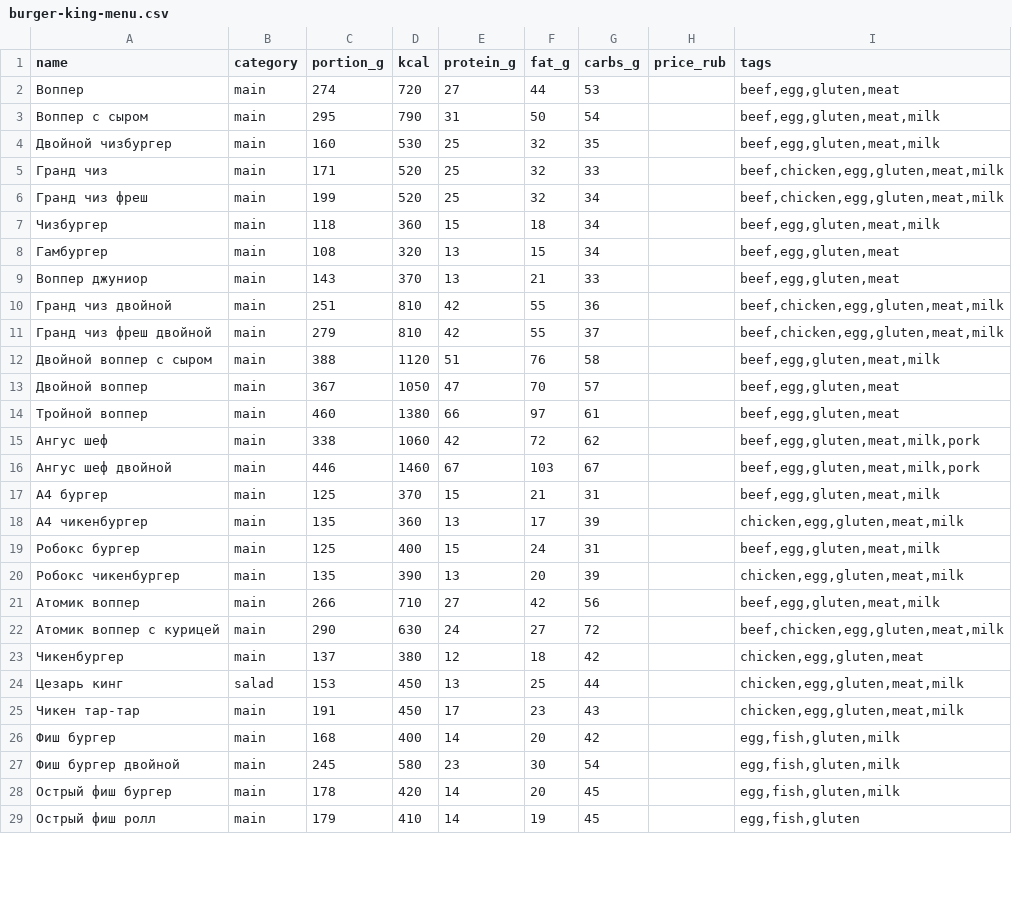
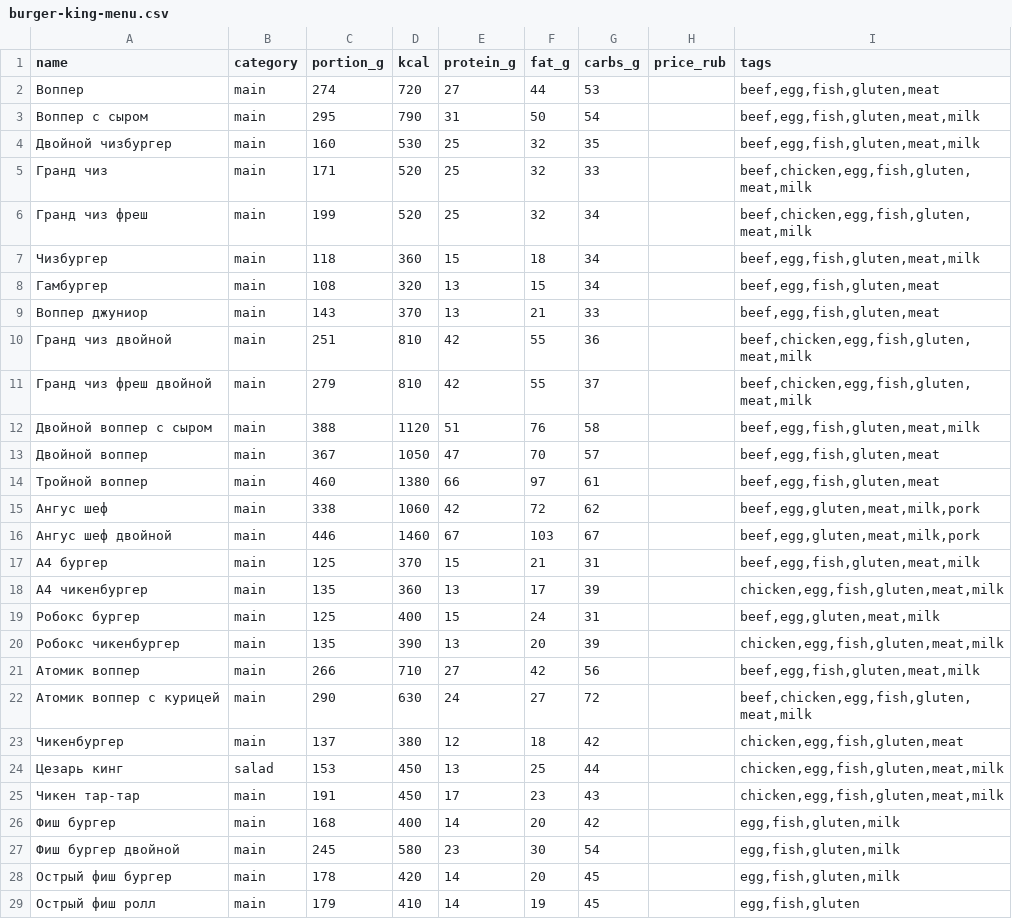
Before and after one commit to ilzen6/norma-ryadom, a CSV file: server/src/main/resources/demo/real/burger-king-menu.csv, drawn as a sheet; only a part is shown; the diff covers the shown part only.

```diff
--- a/server/src/main/resources/demo/real/burger-king-menu.csv
+++ b/server/src/main/resources/demo/real/burger-king-menu.csv
@@ -1,26 +1,26 @@
 name;category;portion_g;kcal;protein_g;fat_g;carbs_g;price_rub;tags
-Воппер;main;274;720;27;44;53;;beef,egg,gluten,meat
-Воппер с сыром;main;295;790;31;50;54;;beef,egg,gluten,meat,milk
-Двойной чизбургер;main;160;530;25;32;35;;beef,egg,gluten,meat,milk
-Гранд чиз;main;171;520;25;32;33;;beef,chicken,egg,gluten,meat,milk
-Гранд чиз фреш;main;199;520;25;32;34;;beef,chicken,egg,gluten,meat,milk
-Чизбургер;main;118;360;15;18;34;;beef,egg,gluten,meat,milk
-Гамбургер;main;108;320;13;15;34;;beef,egg,gluten,meat
-Воппер джуниор;main;143;370;13;21;33;;beef,egg,gluten,meat
-Гранд чиз двойной;main;251;810;42;55;36;;beef,chicken,egg,gluten,meat,milk
-Гранд чиз фреш двойной;main;279;810;42;55;37;;beef,chicken,egg,gluten,meat,milk
-Двойной воппер с сыром;main;388;1120;51;76;58;;beef,egg,gluten,meat,milk
-Двойной воппер;main;367;1050;47;70;57;;beef,egg,gluten,meat
-Тройной воппер;main;460;1380;66;97;61;;beef,egg,gluten,meat
+Воппер;main;274;720;27;44;53;;beef,egg,fish,gluten,meat
+Воппер с сыром;main;295;790;31;50;54;;beef,egg,fish,gluten,meat,milk
+Двойной чизбургер;main;160;530;25;32;35;;beef,egg,fish,gluten,meat,milk
+Гранд чиз;main;171;520;25;32;33;;beef,chicken,egg,fish,gluten,meat,milk
+Гранд чиз фреш;main;199;520;25;32;34;;beef,chicken,egg,fish,gluten,meat,milk
+Чизбургер;main;118;360;15;18;34;;beef,egg,fish,gluten,meat,milk
+Гамбургер;main;108;320;13;15;34;;beef,egg,fish,gluten,meat
+Воппер джуниор;main;143;370;13;21;33;;beef,egg,fish,gluten,meat
+Гранд чиз двойной;main;251;810;42;55;36;;beef,chicken,egg,fish,gluten,meat,milk
+Гранд чиз фреш двойной;main;279;810;42;55;37;;beef,chicken,egg,fish,gluten,meat,milk
+Двойной воппер с сыром;main;388;1120;51;76;58;;beef,egg,fish,gluten,meat,milk
+Двойной воппер;main;367;1050;47;70;57;;beef,egg,fish,gluten,meat
+Тройной воппер;main;460;1380;66;97;61;;beef,egg,fish,gluten,meat
 Ангус шеф;main;338;1060;42;72;62;;beef,egg,gluten,meat,milk,pork
 Ангус шеф двойной;main;446;1460;67;103;67;;beef,egg,gluten,meat,milk,pork
-А4 бургер;main;125;370;15;21;31;;beef,egg,gluten,meat,milk
-А4 чикенбургер;main;135;360;13;17;39;;chicken,egg,gluten,meat,milk
+А4 бургер;main;125;370;15;21;31;;beef,egg,fish,gluten,meat,milk
+А4 чикенбургер;main;135;360;13;17;39;;chicken,egg,fish,gluten,meat,milk
 Робокс бургер;main;125;400;15;24;31;;beef,egg,gluten,meat,milk
-Робокс чикенбургер;main;135;390;13;20;39;;chicken,egg,gluten,meat,milk
-Атомик воппер;main;266;710;27;42;56;;beef,egg,gluten,meat,milk
-Атомик воппер с курицей;main;290;630;24;27;72;;beef,chicken,egg,gluten,meat,milk
-Чикенбургер;main;137;380;12;18;42;;chicken,egg,gluten,meat
-Цезарь кинг;salad;153;450;13;25;44;;chicken,egg,gluten,meat,milk
-Чикен тар-тар;main;191;450;17;23;43;;chicken,egg,gluten,meat,milk
+Робокс чикенбургер;main;135;390;13;20;39;;chicken,egg,fish,gluten,meat,milk
+Атомик воппер;main;266;710;27;42;56;;beef,egg,fish,gluten,meat,milk
+Атомик воппер с курицей;main;290;630;24;27;72;;beef,chicken,egg,fish,gluten,meat,milk
+Чикенбургер;main;137;380;12;18;42;;chicken,egg,fish,gluten,meat
+Цезарь кинг;salad;153;450;13;25;44;;chicken,egg,fish,gluten,meat,milk
+Чикен тар-тар;main;191;450;17;23;43;;chicken,egg,fish,gluten,meat,milk
 Фиш бургер;main;168;400;14;20;42;;egg,fish,gluten,milk
```
Also changed, not shown: 59 edited cells elsewhere in this file, server/src/main/resources/demo/real/cofix-menu.csv, server/src/main/resources/demo/real/kulinarnaa-lavka-brat-ev-karavaevyh-menu.csv, 56 other files.
